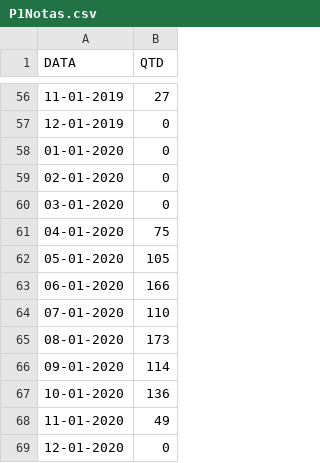
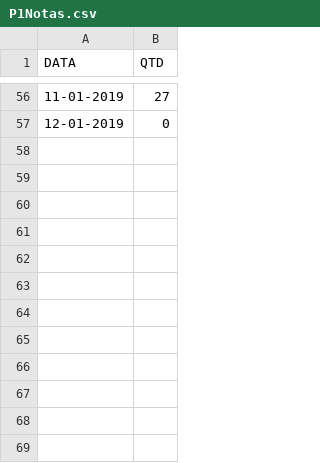
Before and after one commit to MaxwellPaparelli/Time_Series, a CSV file: P1Notas.csv, drawn as a sheet; only a part is shown, gaps mark what is left out.

Commit message:
Update P1Notas.csv

```diff
--- a/P1Notas.csv
+++ b/P1Notas.csv
@@ -57,13 +57 @@ DATA,QTD
 12-01-2019,0
-01-01-2020,0
-02-01-2020,0
-03-01-2020,0
-04-01-2020,75
-05-01-2020,105
-06-01-2020,166
-07-01-2020,110
-08-01-2020,173
-09-01-2020,114
-10-01-2020,136
-11-01-2020,49
-12-01-2020,0
```
